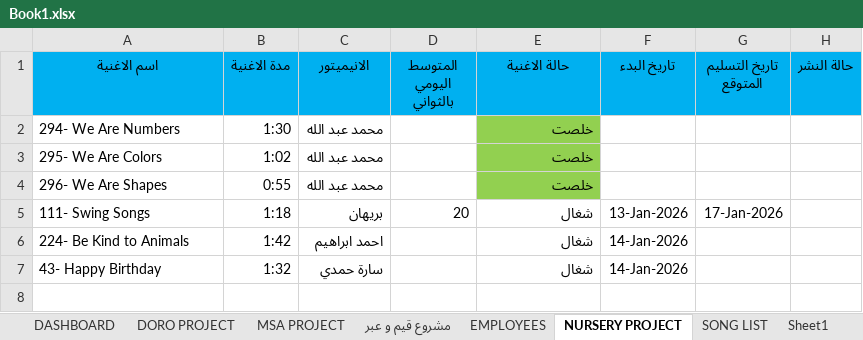
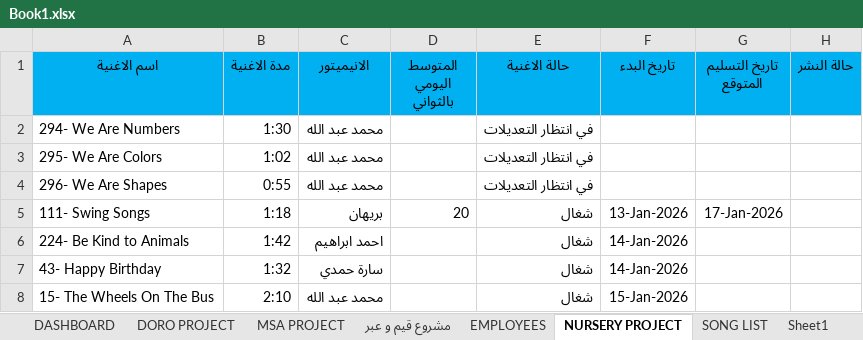
Before and after one commit to accmohamedviola-sys/dashboard, an Excel workbook: src/assets/Book1.xlsx, sheet NURSERY PROJECT, drawn as a sheet; values as stored, in another font and other column widths than the file's, no borders; the diff names each change by its address in the sheet, - before the commit and + after, or states it on an @@ line.

```diff
--- a/src/assets/Book1.xlsx (sheet NURSERY PROJECT)
+++ b/src/assets/Book1.xlsx (sheet NURSERY PROJECT)
-E2:E4 (حالة الاغنية): خلصت
+E2:E4 (حالة الاغنية): في انتظار التعديلات
-E2:E4 fill: #92D050
+E2:E4 fill: none
+row 8: 15- The Wheels On The Bus | 2:10 | محمد عبد الله |  | شغال | 15-Jan-2026
```
Also changed, not shown: sheet DORO PROJECT, sheet مشروع قيم و عبر, sheet SONG LIST, hidden cells, 3 other files.
